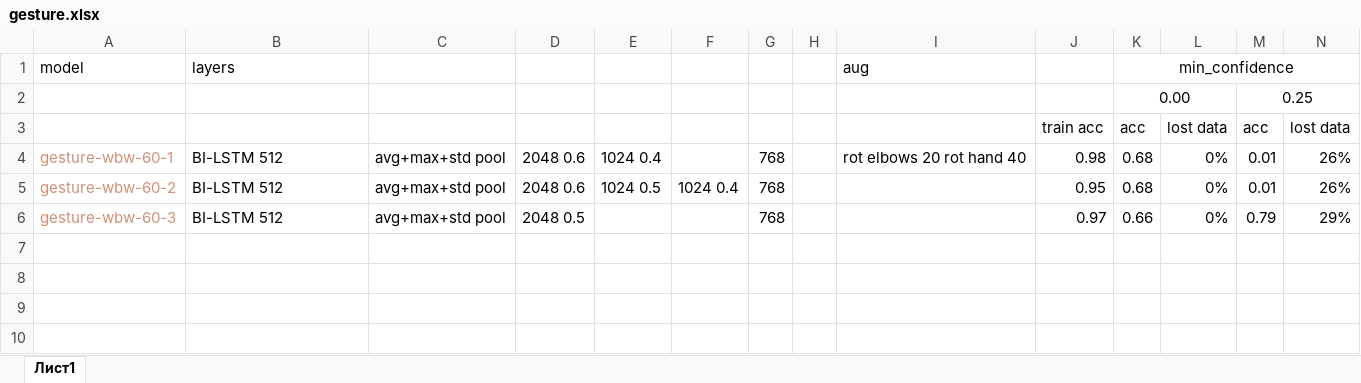
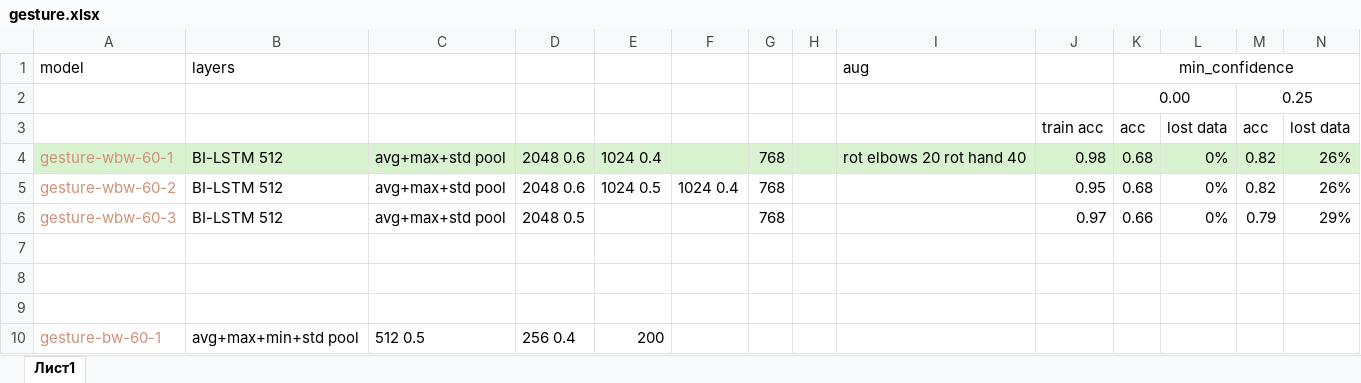
Before and after one commit to maximakhmin/gesture_recognition, an Excel workbook: learning/gesture.xlsx, sheet Лист1, drawn as a sheet; only a part is shown; values as stored, in another font and other column widths than the file's, no borders; rows hold the shown columns only; the diff covers the shown part only; the diff names each change by its address in the sheet, - before the commit and + after, or states it on an @@ line.

```diff
--- a/learning/gesture.xlsx (sheet Лист1)
+++ b/learning/gesture.xlsx (sheet Лист1)
-A4:N4 fill: none
+A4:N4 fill: #D9F2D0
-M4:M5: 0.01
+M4:M5: 0.82
+row 7: (empty)
+row 8: (empty)
+row 9: (empty)
+row 10: gesture-bw-60-1 | avg+max+min+std pool | 512 0.5 | 256 0.4 | 200
```
Also changed, not shown: cell formats elsewhere in this sheet, 8 other files.
